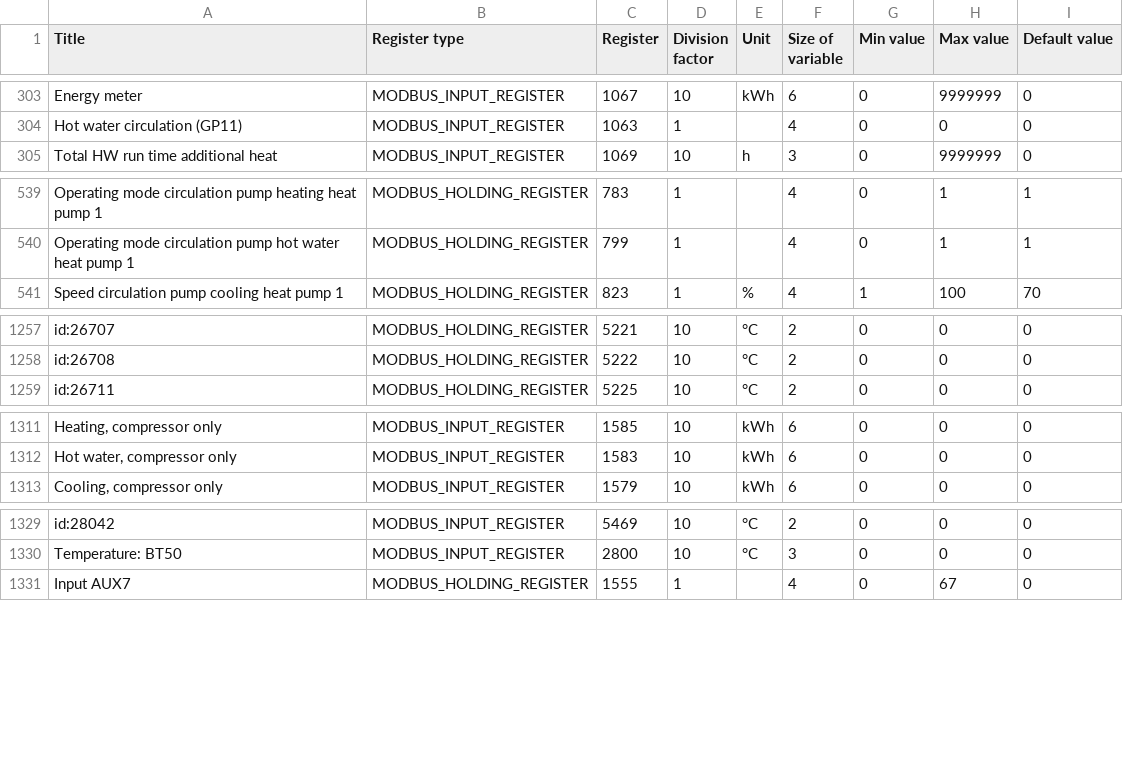
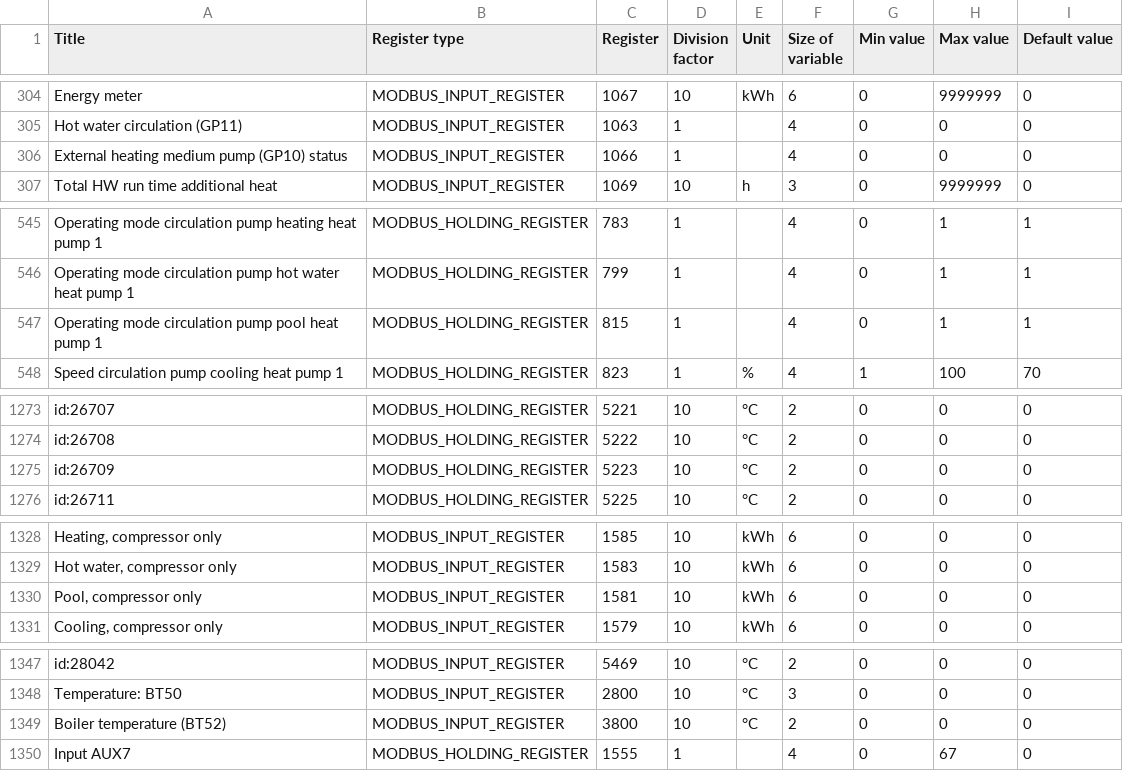
Before and after one commit to yozik04/nibe, a CSV file: nibe/data/s320_s325.csv, drawn as a sheet; only a part is shown, gaps mark what is left out; the diff covers the shown part only; the diff names each change by its address in the sheet, - before the commit and + after, or states it on an @@ line.

```diff
--- a/nibe/data/s320_s325.csv
+++ b/nibe/data/s320_s325.csv
+row 306: External heating medium pump (GP10) status | MODBUS_INPUT_REGISTER | 1066 | 1 |  | 4 | 0 | 0 | 0
+row 547: Operating mode circulation pump pool heat pump 1 | MODBUS_HOLDING_REGISTER | 815 | 1 |  | 4 | 0 | 1 | 1
+row 1275: id:26709 | MODBUS_HOLDING_REGISTER | 5223 | 10 | °C | 2 | 0 | 0 | 0
+row 1330: Pool, compressor only | MODBUS_INPUT_REGISTER | 1581 | 10 | kWh | 6 | 0 | 0 | 0
+row 1349: Boiler temperature (BT52) | MODBUS_INPUT_REGISTER | 3800 | 10 | °C | 2 | 0 | 0 | 0
```
Also changed, not shown: 14 added rows and 2 edited cells elsewhere in this file, 1 other file.
